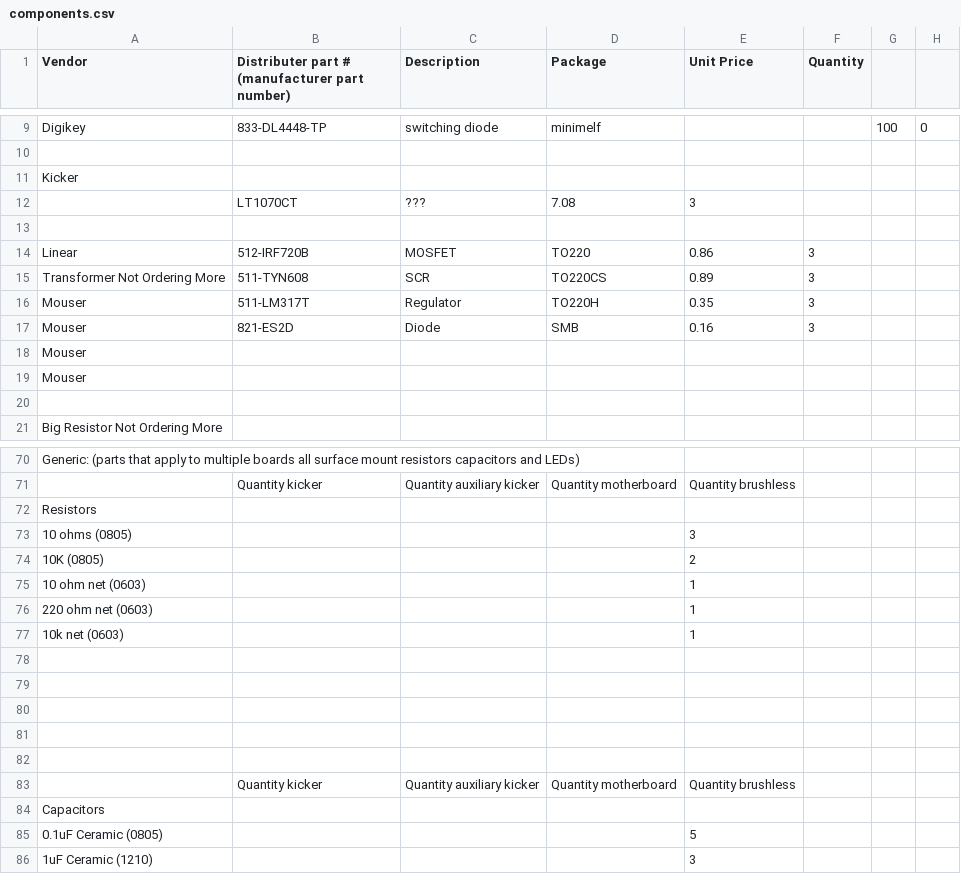
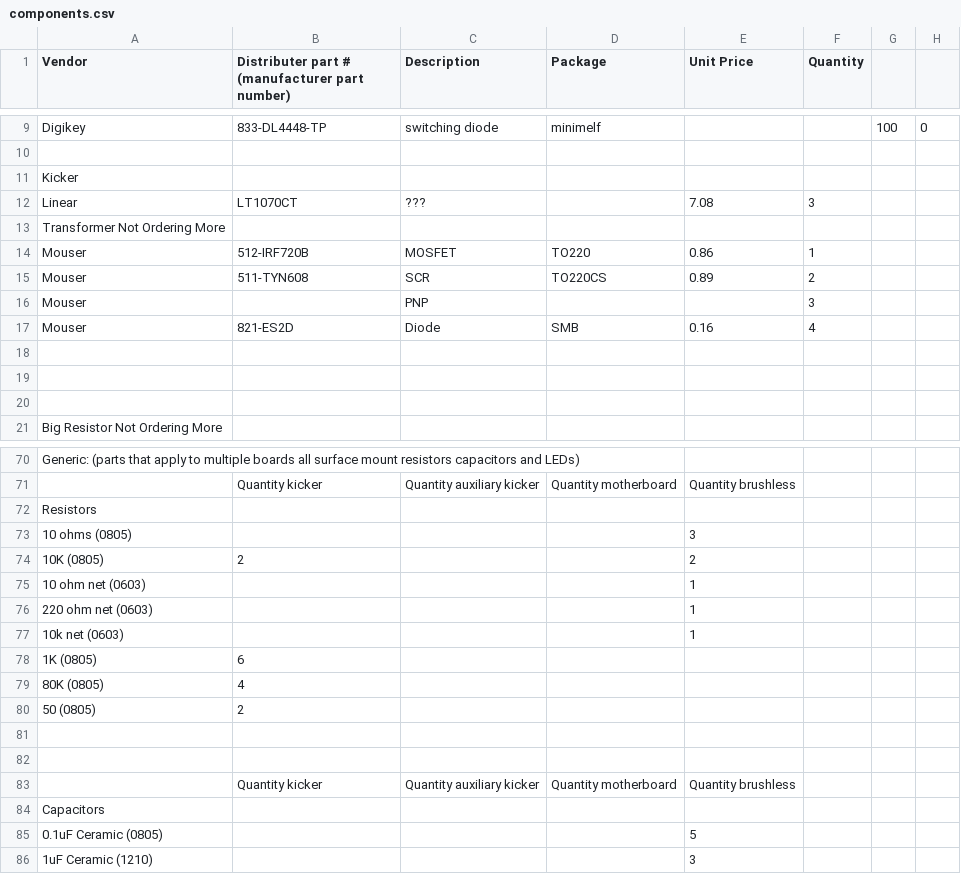
Before and after one commit to rfccambridge/robocup-ee, a CSV file: hardware/components.csv, drawn as a sheet; only a part is shown, gaps mark what is left out.

```diff
--- a/hardware/components.csv
+++ b/hardware/components.csv
@@ -11,10 +11,10 @@
 "Kicker",,,,,,,
-," LT1070CT"," ???",7.08,3,,,
+"Linear"," LT1070CT"," ???",,7.08,3,,
+"Transformer	Not Ordering More						",,,,,,,
+"Mouser"," 512-IRF720B"," MOSFET"," TO220",0.86,1,,
+"Mouser"," 511-TYN608"," SCR","TO220CS",0.89,2,,
+"Mouser",,"PNP",,,3,,
+"Mouser"," 821-ES2D"," Diode"," SMB",0.16,4,,
 ,,,,,,,
-"Linear"," 512-IRF720B"," MOSFET"," TO220",0.86,3,,
-"Transformer	Not Ordering More						"," 511-TYN608"," SCR","TO220CS",0.89,3,,
-"Mouser"," 511-LM317T"," Regulator"," TO220H",0.35,3,,
-"Mouser"," 821-ES2D"," Diode"," SMB",0.16,3,,
-"Mouser",,,,,,,
-"Mouser",,,,,,,
+,,,,,,,
 ,,,,,,,
@@ -73,3 +73,3 @@
 "10 ohms (0805)",,,,3,,,
-"10K (0805)",,,,2,,,
+"10K (0805)",2,,,2,,,
 "10 ohm net (0603)",,,,1,,,
@@ -77,5 +77,5 @@
 "10k net (0603)",,,,1,,,
-,,,,,,,
-,,,,,,,
-,,,,,,,
+"1K (0805)",6,,,,,,
+"80K (0805)",4,,,,,,
+"50 (0805)",2,,,,,,
 ,,,,,,,
```
